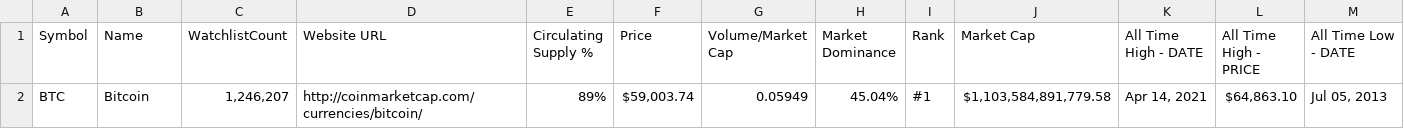
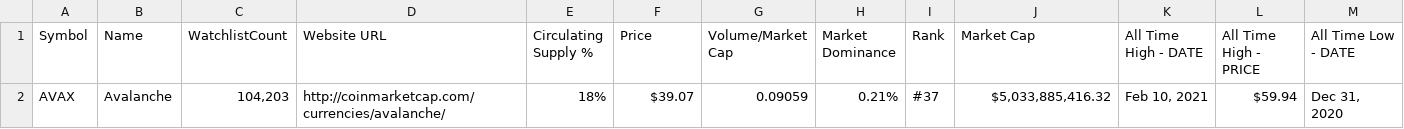
Before and after one commit to Ashwin-Dev-P/CoinMarketCap-Scraping, a CSV file: coins_data.csv, drawn as a sheet; only a part is shown; removed rows and columns are numbered as before the commit, all else as after; rows hold the shown columns only; the diff names each change by its address in the sheet, - before the commit and + after, or states it on an @@ line.

```diff
--- a/coins_data.csv
+++ b/coins_data.csv
-row 2: BTC | Bitcoin | 1,246,207 | http://coinmarketcap.com/currencies/bitcoin/ | 89% | $59,003.74 | 0.05949 | 45.04% | #1 | $1,103,584,891,779.58 | Apr 14, 2021 | $64,863.10 | Jul 05, 2013
+row 2: AVAX | Avalanche | 104,203 | http://coinmarketcap.com/currencies/avalanche/ | 18% | $39.07 | 0.09059 | 0.21% | #37 | $5,033,885,416.32 | Feb 10, 2021 | $59.94 | Dec 31, 2020
```
Also changed, not shown: coins.csv, 1 other file.
